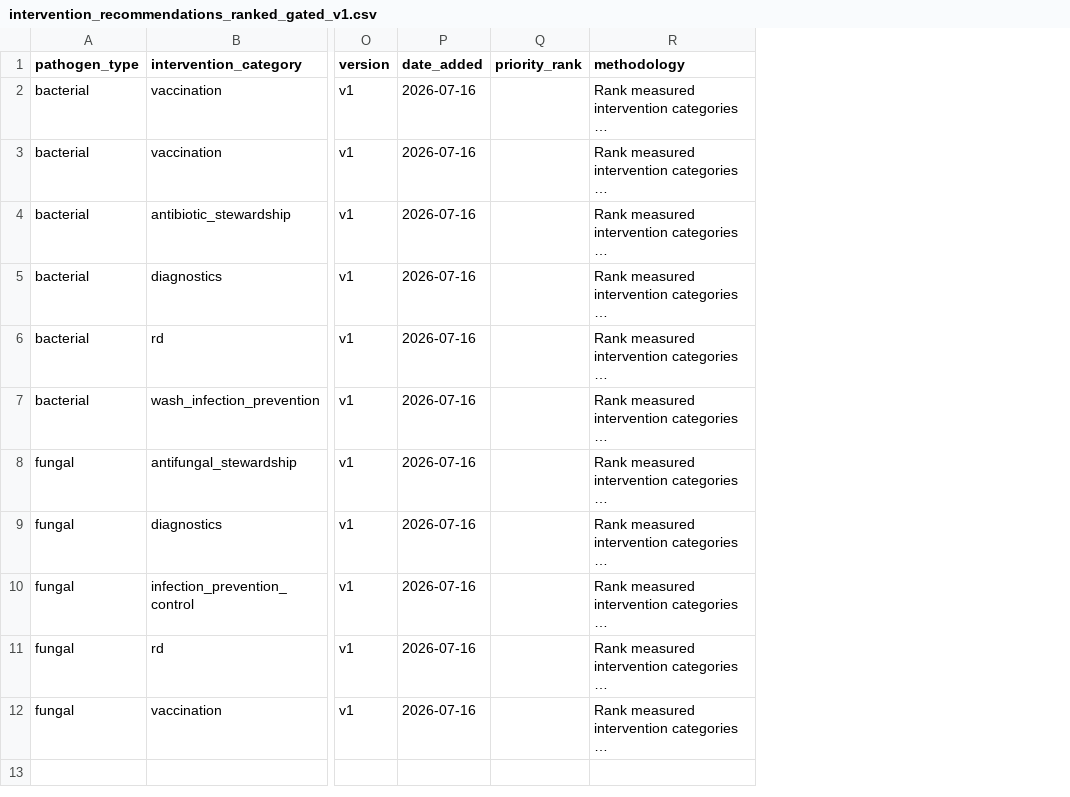
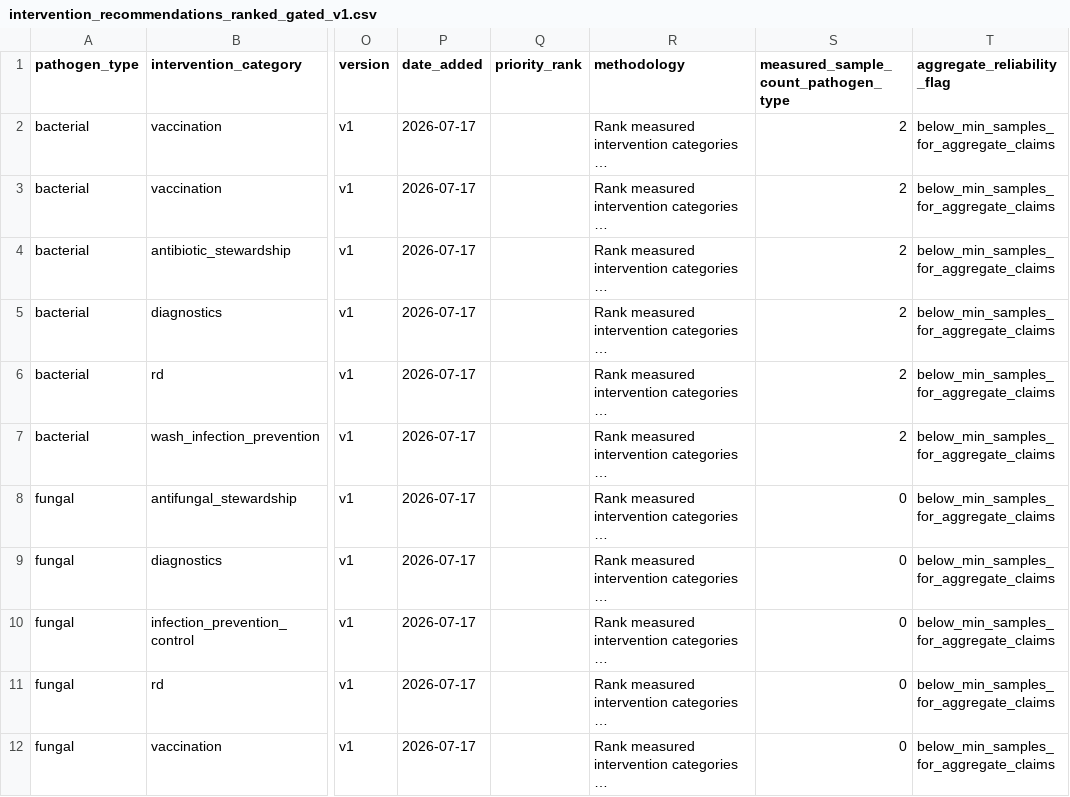
Before and after one commit to enchill-svg/amr-vivli-2026, a CSV file: data/published/intervention_recommendations_ranked_gated_v1.csv, drawn as a sheet; only a part is shown, gaps mark what is left out; long unchanged cells end in …; the diff names each change by its address in the sheet, - before the commit and + after, or states it on an @@ line.

```diff
--- a/data/published/intervention_recommendations_ranked_gated_v1.csv
+++ b/data/published/intervention_recommendations_ranked_gated_v1.csv
+column S, rows 1-12: measured_sample_count_pathogen_type | 2 | 2 | 2 | 2 | 2 | 2 | 0 | 0 | 0 | 0 | 0
+column T (aggregate_reliability_flag), rows 2-12: all below_min_samples_for_aggregate_claims
-P2:P12 (date_added): 2026-07-16
+P2:P12 (date_added): 2026-07-17
```
Also changed, not shown: analysis/crosswalks/eucast_drug_crosswalk_v1.csv, data/published/cluster_typology_bacterial_gated_v1.csv, 38 other files.
